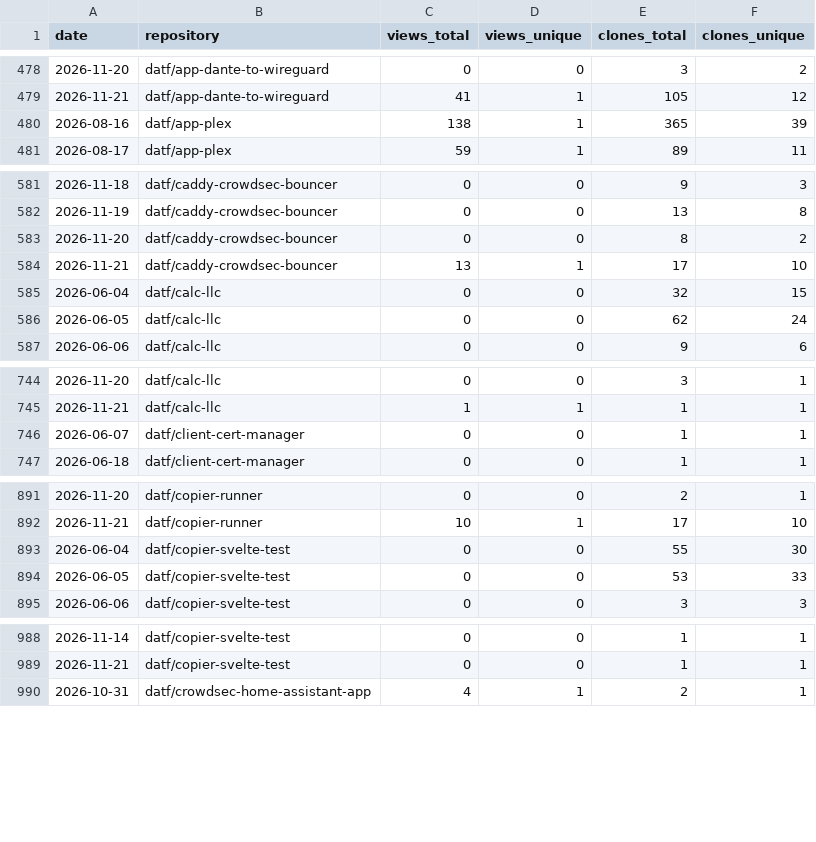
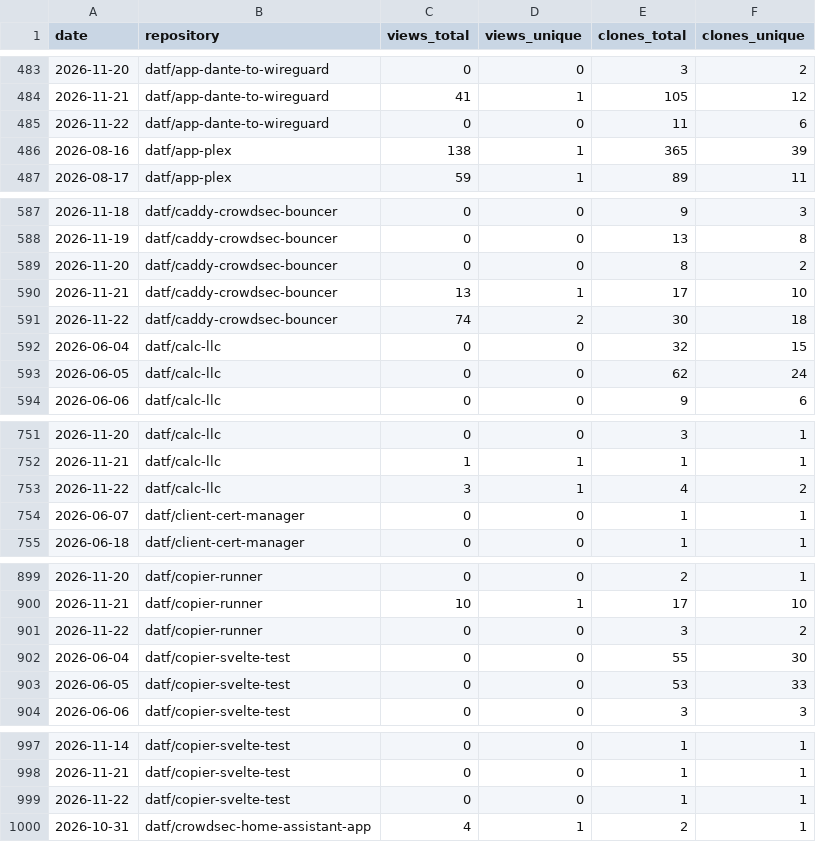
Before and after one commit to datf/datf, a CSV file: data/github_traffic.csv, drawn as a sheet; only a part is shown, gaps mark what is left out; the diff covers the shown part only.

```diff
--- a/data/github_traffic.csv
+++ b/data/github_traffic.csv
@@ -479,2 +484,3 @@ date,repository,views_total,views_unique,clones_total,clones_unique
 2026-11-21,datf/app-dante-to-wireguard,41,1,105,12
+2026-11-22,datf/app-dante-to-wireguard,0,0,11,6
 2026-08-16,datf/app-plex,138,1,365,39
@@ -584,2 +590,3 @@ date,repository,views_total,views_unique,clones_total,clones_unique
 2026-11-21,datf/caddy-crowdsec-bouncer,13,1,17,10
+2026-11-22,datf/caddy-crowdsec-bouncer,74,2,30,18
 2026-06-04,datf/calc-llc,0,0,32,15
@@ -745,2 +752,3 @@ date,repository,views_total,views_unique,clones_total,clones_unique
 2026-11-21,datf/calc-llc,1,1,1,1
+2026-11-22,datf/calc-llc,3,1,4,2
 2026-06-07,datf/client-cert-manager,0,0,1,1
@@ -892,2 +900,3 @@ date,repository,views_total,views_unique,clones_total,clones_unique
 2026-11-21,datf/copier-runner,10,1,17,10
+2026-11-22,datf/copier-runner,0,0,3,2
 2026-06-04,datf/copier-svelte-test,0,0,55,30
@@ -989,2 +998,3 @@ date,repository,views_total,views_unique,clones_total,clones_unique
 2026-11-21,datf/copier-svelte-test,0,0,1,1
+2026-11-22,datf/copier-svelte-test,0,0,1,1
 2026-10-31,datf/crowdsec-home-assistant-app,4,1,2,1
```
Also changed, not shown: 12 added rows elsewhere in this file, data/github_referrers.csv, 1 other file.
